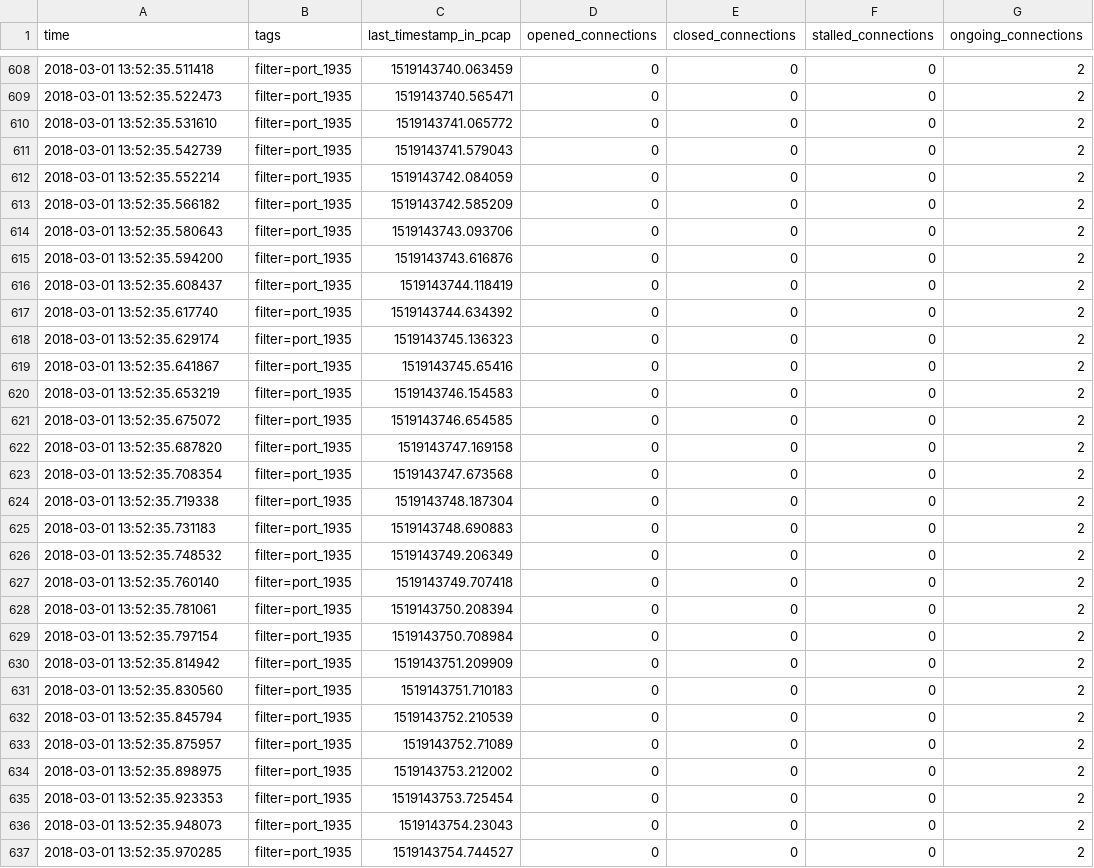
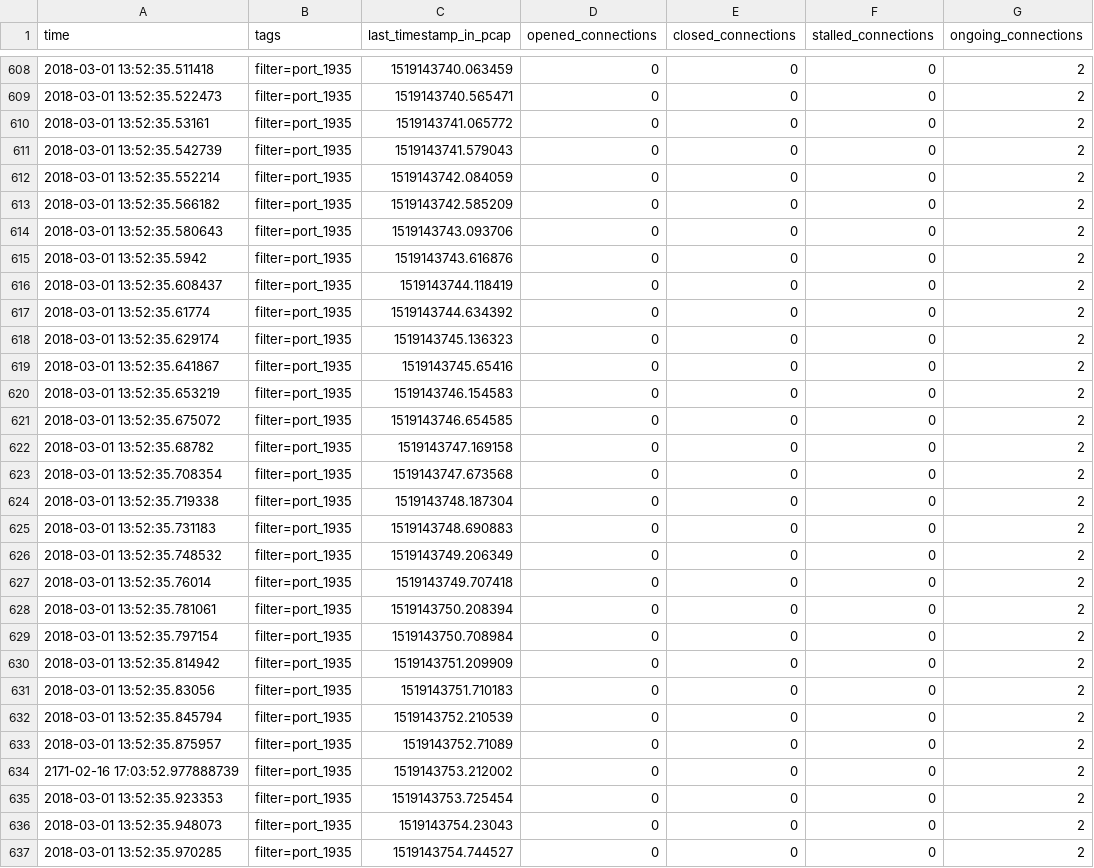
Before and after one commit to bitflow-stream/python-bitflow, a CSV file: testing/testing_file_in.csv, drawn as a sheet; only a part is shown, gaps mark what is left out; the diff covers the shown part only; the diff names each change by its address in the sheet, - before the commit and + after, or states it on an @@ line.

```diff
--- a/testing/testing_file_in.csv
+++ b/testing/testing_file_in.csv
-A610 (time): 2018-03-01 13:52:35.531610
+A610 (time): 2018-03-01 13:52:35.53161
-A615 (time): 2018-03-01 13:52:35.594200
+A615 (time): 2018-03-01 13:52:35.5942
-A617 (time): 2018-03-01 13:52:35.617740
+A617 (time): 2018-03-01 13:52:35.61774
-A622 (time): 2018-03-01 13:52:35.687820
+A622 (time): 2018-03-01 13:52:35.68782
-A627 (time): 2018-03-01 13:52:35.760140
+A627 (time): 2018-03-01 13:52:35.76014
-A631 (time): 2018-03-01 13:52:35.830560
+A631 (time): 2018-03-01 13:52:35.83056
-A634 (time): 2018-03-01 13:52:35.898975
+A634 (time): 2171-02-16 17:03:52.977888739
```
Also changed, not shown: 121 edited cells elsewhere in this file, 14 other files.
